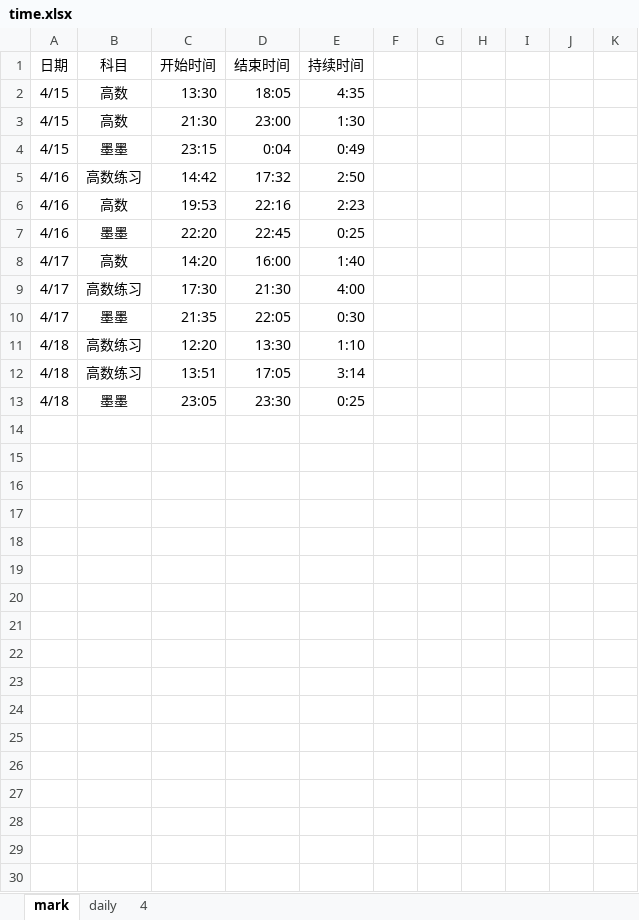
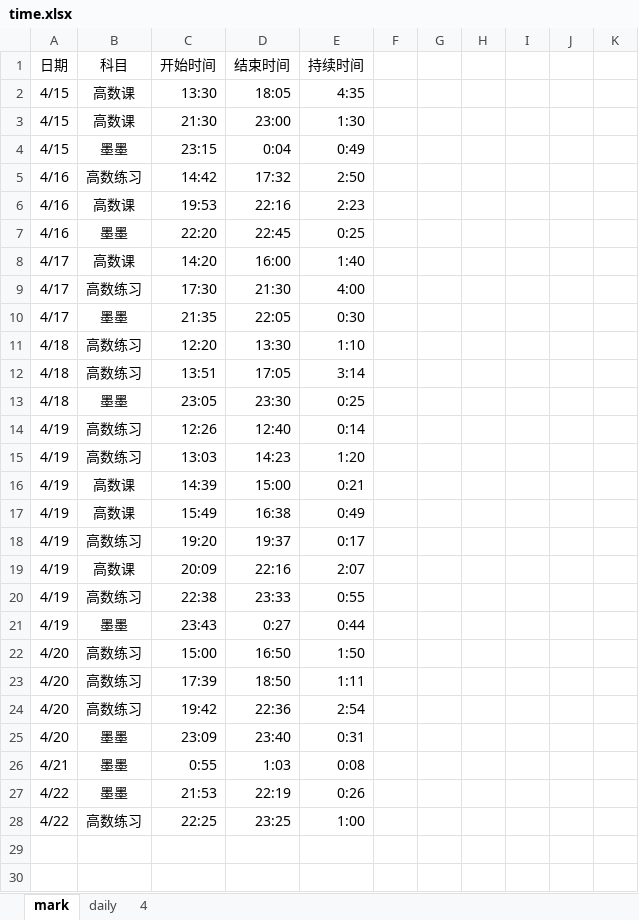
Before and after one commit to LongLong208/MyNotes, an Excel workbook: ForSZU/time.xlsx, sheet mark, drawn as a sheet; only a part is shown; values as stored, in another font and other column widths than the file's, no borders; the diff names each change by its address in the sheet, - before the commit and + after, or states it on an @@ line.

```diff
--- a/ForSZU/time.xlsx (sheet mark)
+++ b/ForSZU/time.xlsx (sheet mark)
-B2:B3 (科目): 高数
+B2:B3 (科目): 高数课
-B6 (科目): 高数
+B6 (科目): 高数课
-B8 (科目): 高数
+B8 (科目): 高数课
-row 14: (empty)
+row 14: 4/19 | 高数练习 | 12:26 | 12:40 | 0:14
-row 15: (empty)
+row 15: 4/19 | 高数练习 | 13:03 | 14:23 | 1:20
-row 16: (empty)
+row 16: 4/19 | 高数课 | 14:39 | 15:00 | 0:21
-row 17: (empty)
+row 17: 4/19 | 高数课 | 15:49 | 16:38 | 0:49
-row 18: (empty)
+row 18: 4/19 | 高数练习 | 19:20 | 19:37 | 0:17
-row 19: (empty)
+row 19: 4/19 | 高数课 | 20:09 | 22:16 | 2:07
-row 20: (empty)
+row 20: 4/19 | 高数练习 | 22:38 | 23:33 | 0:55
-row 21: (empty)
+row 21: 4/19 | 墨墨 | 23:43 | 0:27 | 0:44
-row 22: (empty)
+row 22: 4/20 | 高数练习 | 15:00 | 16:50 | 1:50
-row 23: (empty)
+row 23: 4/20 | 高数练习 | 17:39 | 18:50 | 1:11
-row 24: (empty)
+row 24: 4/20 | 高数练习 | 19:42 | 22:36 | 2:54
-row 25: (empty)
+row 25: 4/20 | 墨墨 | 23:09 | 23:40 | 0:31
-row 26: (empty)
+row 26: 4/21 | 墨墨 | 0:55 | 1:03 | 0:08
-row 27: (empty)
+row 27: 4/22 | 墨墨 | 21:53 | 22:19 | 0:26
-row 28: (empty)
+row 28: 4/22 | 高数练习 | 22:25 | 23:25 | 1:00
```
Also changed, not shown: sheet daily, formulas that keep their value, charts or pictures, 3 other files.
